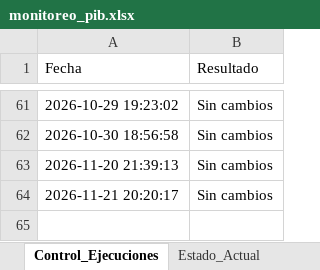
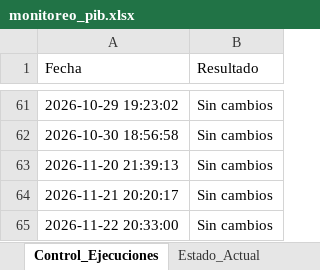
Before and after one commit to armendarizantonio14-oss/monitor-inegi-pib, an Excel workbook: monitoreo_pib.xlsx, sheet Control_Ejecuciones, drawn as a sheet; only a part is shown, gaps mark what is left out; values as stored, in another font and other column widths than the file's, no borders; the diff names each change by its address in the sheet, - before the commit and + after, or states it on an @@ line.

```diff
--- a/monitoreo_pib.xlsx (sheet Control_Ejecuciones)
+++ b/monitoreo_pib.xlsx (sheet Control_Ejecuciones)
+row 65: 2026-11-22 20:33:00 | Sin cambios
```
